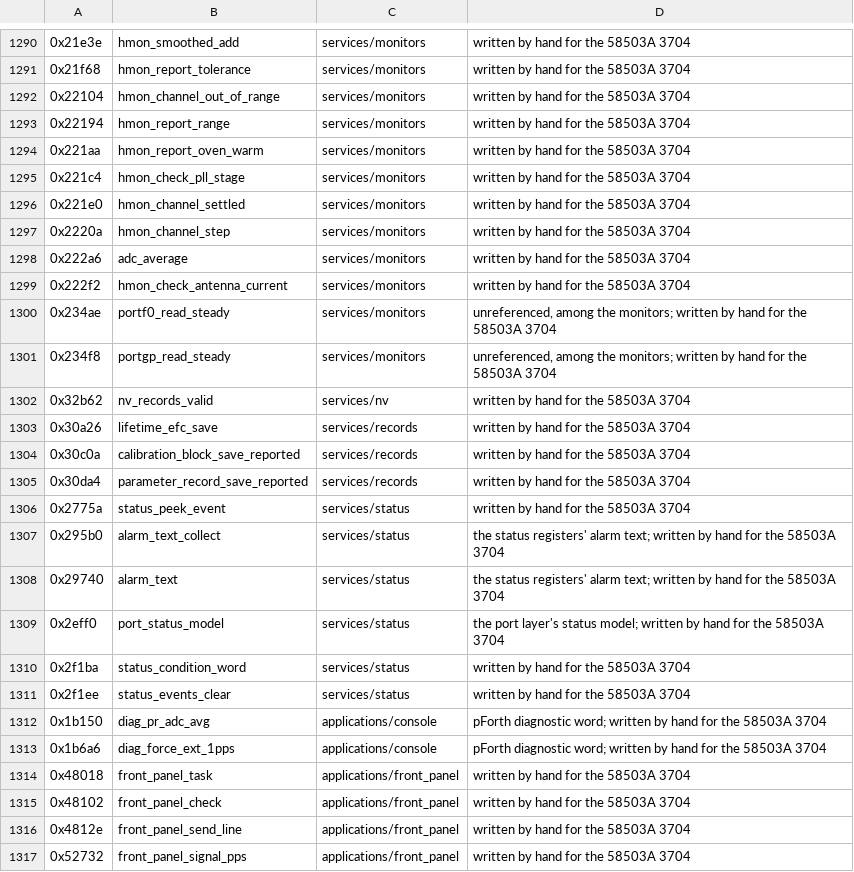
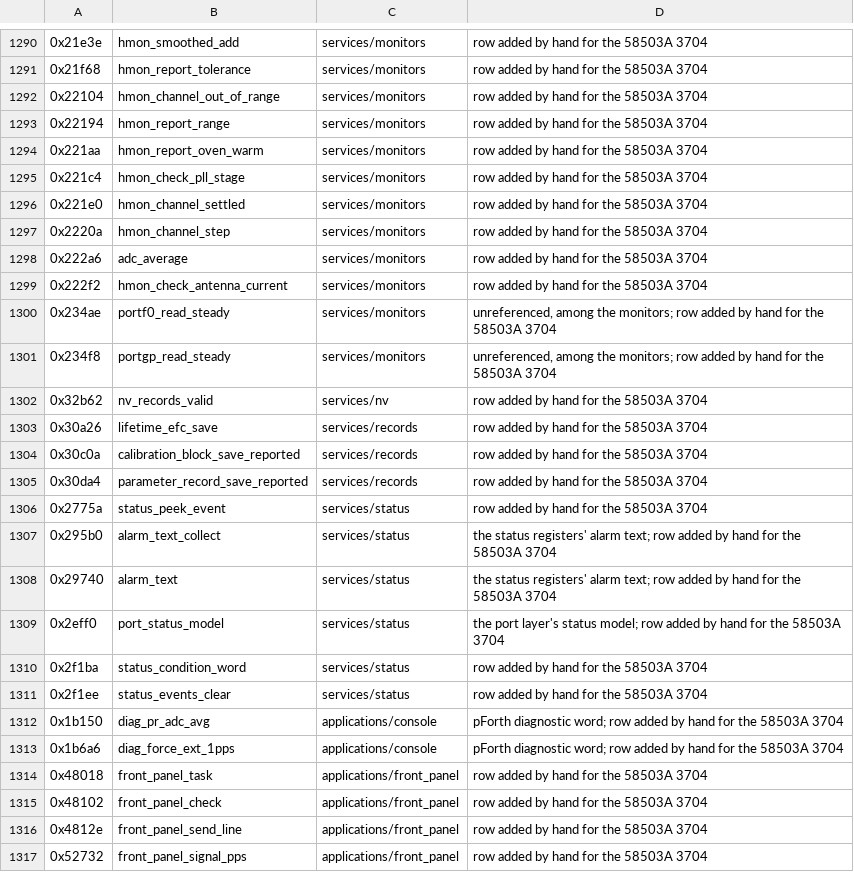
Before and after one commit to charlieh0tel/smartclock, a TSV file: third_party/firmware/analysis/58503a-3704/modules.tsv, drawn as a sheet; only a part is shown, gaps mark what is left out; the diff covers the shown part only.

Commit message:
Check the docs' tool figures, and say what C is hand-written per image
AGENTS.md: every figure a doc quotes from a tool's output is checked
by a make target against a fresh run, or is not quoted.

report_figures.py also reads each image's export: its functions
written by hand, left as the decompiler's reading, assembly and
thunks, and checks the sentences in README.md, rewrite.md,
docs/firmware/README.md and the 58503A's and Z3801A's documents that
quote them.  diff_figures.py checks how many of the 58503A's new and
changed functions are written by hand.  seed_names.py checks each
port document's count of rows added by hand.

The 58503A's document said its 179 new functions were written new;
18 are, and 160 remain the decompiler's reading (1005 and 215 of its
primary's and installer's functions are hand-written, 415 and 33 are
readings).  The Z3801A has 24 primary readings.  README.md and
rewrite.md now say so per image.  The 58503A's hand rows were 340,
not 341.

seed_names.py marks a hand row "row added by hand for the IMAGE", not
"written by hand", which read as hand-written C; the names and modules
tables and the 58503A's export, re-exported from a bare import, carry
the new mark.

```diff
--- a/third_party/firmware/analysis/58503a-3704/modules.tsv
+++ b/third_party/firmware/analysis/58503a-3704/modules.tsv
@@ -1290,28 +1290,28 @@
-0x21e3e	hmon_smoothed_add	services/monitors	written by hand for the 58503A 3704
-0x21f68	hmon_report_tolerance	services/monitors	written by hand for the 58503A 3704
-0x22104	hmon_channel_out_of_range	services/monitors	written by hand for the 58503A 3704
-0x22194	hmon_report_range	services/monitors	written by hand for the 58503A 3704
-0x221aa	hmon_report_oven_warm	services/monitors	written by hand for the 58503A 3704
-0x221c4	hmon_check_pll_stage	services/monitors	written by hand for the 58503A 3704
-0x221e0	hmon_channel_settled	services/monitors	written by hand for the 58503A 3704
-0x2220a	hmon_channel_step	services/monitors	written by hand for the 58503A 3704
-0x222a6	adc_average	services/monitors	written by hand for the 58503A 3704
-0x222f2	hmon_check_antenna_current	services/monitors	written by hand for the 58503A 3704
-0x234ae	portf0_read_steady	services/monitors	unreferenced, among the monitors; written by hand for the 58503A 3704
-0x234f8	portgp_read_steady	services/monitors	unreferenced, among the monitors; written by hand for the 58503A 3704
-0x32b62	nv_records_valid	services/nv	written by hand for the 58503A 3704
-0x30a26	lifetime_efc_save	services/records	written by hand for the 58503A 3704
-0x30c0a	calibration_block_save_reported	services/records	written by hand for the 58503A 3704
-0x30da4	parameter_record_save_reported	services/records	written by hand for the 58503A 3704
-0x2775a	status_peek_event	services/status	written by hand for the 58503A 3704
-0x295b0	alarm_text_collect	services/status	the status registers' alarm text; written by hand for the 58503A 3704
-0x29740	alarm_text	services/status	the status registers' alarm text; written by hand for the 58503A 3704
-0x2eff0	port_status_model	services/status	the port layer's status model; written by hand for the 58503A 3704
-0x2f1ba	status_condition_word	services/status	written by hand for the 58503A 3704
-0x2f1ee	status_events_clear	services/status	written by hand for the 58503A 3704
-0x1b150	diag_pr_adc_avg	applications/console	pForth diagnostic word; written by hand for the 58503A 3704
-0x1b6a6	diag_force_ext_1pps	applications/console	pForth diagnostic word; written by hand for the 58503A 3704
-0x48018	front_panel_task	applications/front_panel	written by hand for the 58503A 3704
-0x48102	front_panel_check	applications/front_panel	written by hand for the 58503A 3704
-0x4812e	front_panel_send_line	applications/front_panel	written by hand for the 58503A 3704
-0x52732	front_panel_signal_pps	applications/front_panel	written by hand for the 58503A 3704
+0x21e3e	hmon_smoothed_add	services/monitors	row added by hand for the 58503A 3704
+0x21f68	hmon_report_tolerance	services/monitors	row added by hand for the 58503A 3704
+0x22104	hmon_channel_out_of_range	services/monitors	row added by hand for the 58503A 3704
+0x22194	hmon_report_range	services/monitors	row added by hand for the 58503A 3704
+0x221aa	hmon_report_oven_warm	services/monitors	row added by hand for the 58503A 3704
+0x221c4	hmon_check_pll_stage	services/monitors	row added by hand for the 58503A 3704
+0x221e0	hmon_channel_settled	services/monitors	row added by hand for the 58503A 3704
+0x2220a	hmon_channel_step	services/monitors	row added by hand for the 58503A 3704
+0x222a6	adc_average	services/monitors	row added by hand for the 58503A 3704
+0x222f2	hmon_check_antenna_current	services/monitors	row added by hand for the 58503A 3704
+0x234ae	portf0_read_steady	services/monitors	unreferenced, among the monitors; row added by hand for the 58503A 3704
+0x234f8	portgp_read_steady	services/monitors	unreferenced, among the monitors; row added by hand for the 58503A 3704
+0x32b62	nv_records_valid	services/nv	row added by hand for the 58503A 3704
+0x30a26	lifetime_efc_save	services/records	row added by hand for the 58503A 3704
+0x30c0a	calibration_block_save_reported	services/records	row added by hand for the 58503A 3704
+0x30da4	parameter_record_save_reported	services/records	row added by hand for the 58503A 3704
+0x2775a	status_peek_event	services/status	row added by hand for the 58503A 3704
+0x295b0	alarm_text_collect	services/status	the status registers' alarm text; row added by hand for the 58503A 3704
+0x29740	alarm_text	services/status	the status registers' alarm text; row added by hand for the 58503A 3704
+0x2eff0	port_status_model	services/status	the port layer's status model; row added by hand for the 58503A 3704
+0x2f1ba	status_condition_word	services/status	row added by hand for the 58503A 3704
+0x2f1ee	status_events_clear	services/status	row added by hand for the 58503A 3704
+0x1b150	diag_pr_adc_avg	applications/console	pForth diagnostic word; row added by hand for the 58503A 3704
+0x1b6a6	diag_force_ext_1pps	applications/console	pForth diagnostic word; row added by hand for the 58503A 3704
+0x48018	front_panel_task	applications/front_panel	row added by hand for the 58503A 3704
+0x48102	front_panel_check	applications/front_panel	row added by hand for the 58503A 3704
+0x4812e	front_panel_send_line	applications/front_panel	row added by hand for the 58503A 3704
+0x52732	front_panel_signal_pps	applications/front_panel	row added by hand for the 58503A 3704
```
Also changed, not shown: 163 edited cells elsewhere in this file, third_party/firmware/analysis/58503a-3704/names.tsv, third_party/firmware/analysis/z3801a-3543/modules.tsv, 12 other files.
